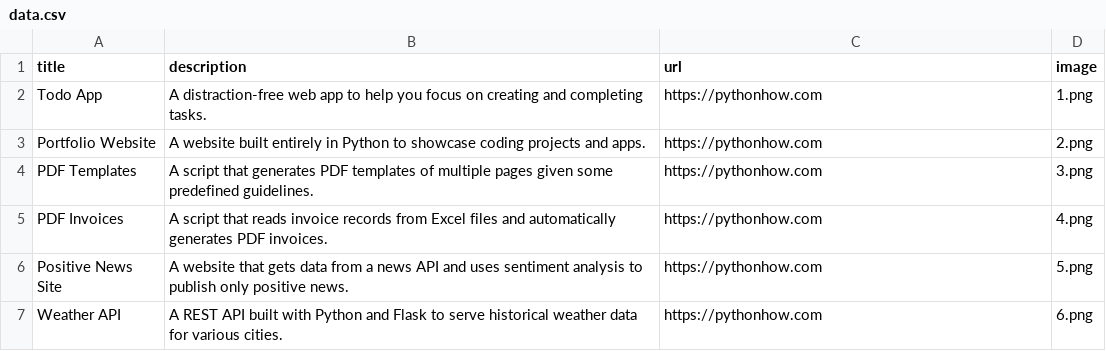
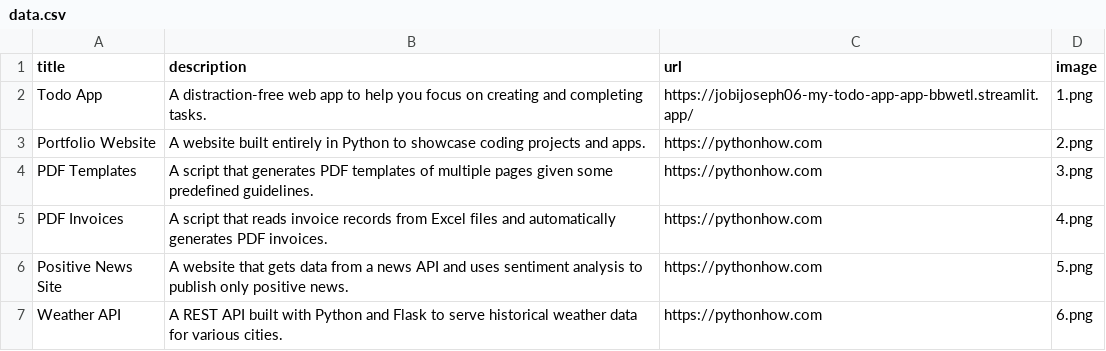
Before and after one commit to jobijoseph06/Portfolio-Website, a CSV file: data.csv, drawn as a sheet; only a part is shown.

```diff
--- a/data.csv
+++ b/data.csv
@@ -1,3 +1,3 @@
 title;description;url;image
-Todo App;A distraction-free web app to help you focus on creating and completing tasks.;https://pythonhow.com;1.png
+Todo App;A distraction-free web app to help you focus on creating and completing tasks.;https://jobijoseph06-my-todo-app-app-bbwetl.streamlit.app/;1.png
 Portfolio Website;A website built entirely in Python to showcase coding projects and apps.;https://pythonhow.com;2.png
```
Also changed, not shown: 2 other files.
